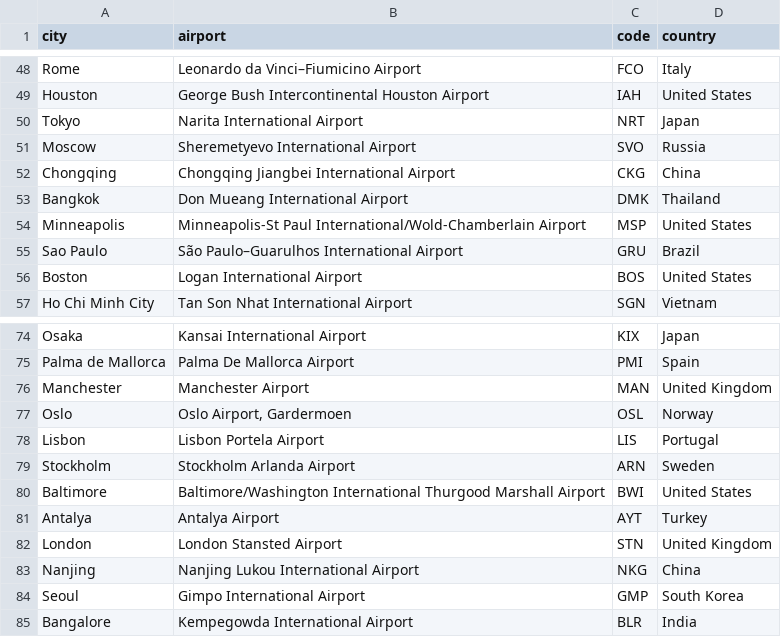
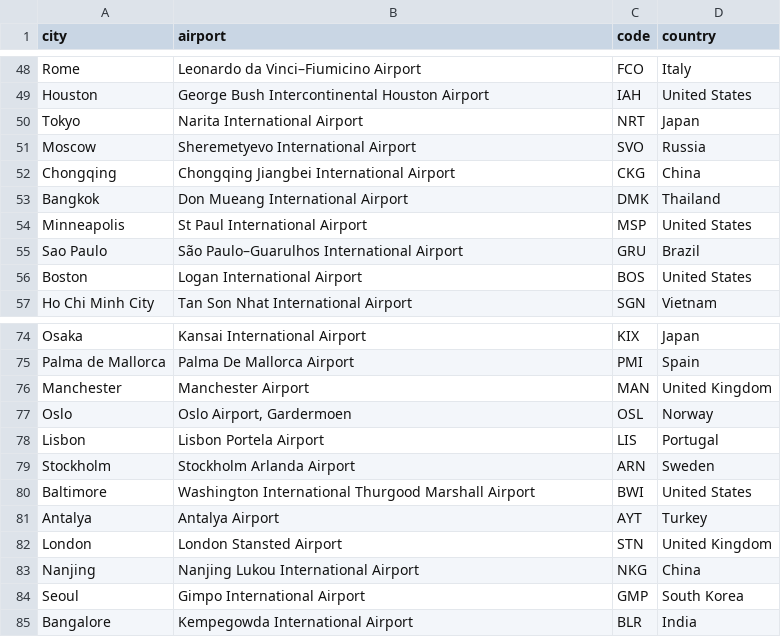
Before and after one commit to DoVanMinhTai1/FlightTicketBooking, a CSV file: Data/airports.csv, drawn as a sheet; only a part is shown, gaps mark what is left out; the diff covers the shown part only.

```diff
--- a/Data/airports.csv
+++ b/Data/airports.csv
@@ -53,3 +53,3 @@ Chongqing,Chongqing Jiangbei International Airport,CKG,China
 Bangkok,Don Mueang International Airport,DMK,Thailand
-Minneapolis,Minneapolis-St Paul International/Wold-Chamberlain Airport,MSP,United States
+Minneapolis,St Paul International Airport,MSP,United States
 Sao Paulo,São Paulo–Guarulhos International Airport,GRU,Brazil
@@ -79,3 +79,3 @@ Lisbon,Lisbon Portela Airport,LIS,Portugal
 Stockholm,Stockholm Arlanda Airport,ARN,Sweden
-Baltimore,Baltimore/Washington International Thurgood Marshall Airport,BWI,United States
+Baltimore,Washington International Thurgood Marshall Airport,BWI,United States
 Antalya,Antalya Airport,AYT,Turkey
```
Also changed, not shown: 6 added rows, 6 removed rows, 2 moved rows and 7 edited cells elsewhere in this file, 59 other files.
